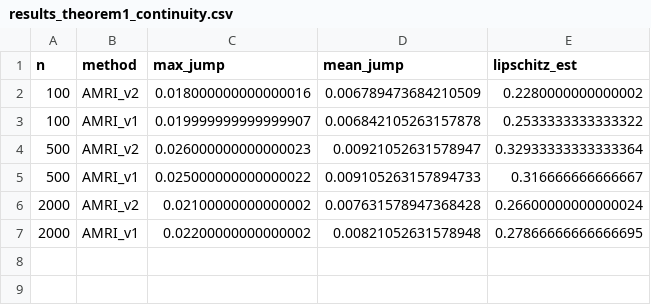
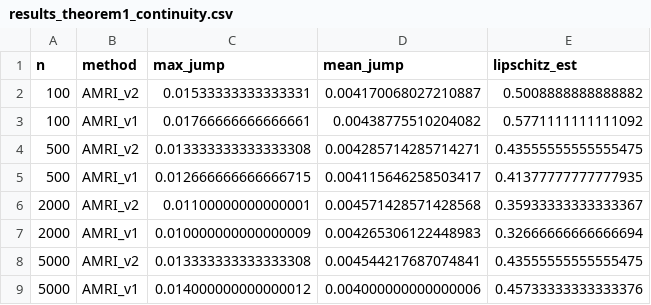
Before and after one commit to ans036/AMRI-Adaptive-Misspecification-Robust-Inference, a CSV file: results/results_theorem1_continuity.csv, drawn as a sheet.

```diff
--- a/results/results_theorem1_continuity.csv
+++ b/results/results_theorem1_continuity.csv
@@ -1,7 +1,9 @@
 n,method,max_jump,mean_jump,lipschitz_est
-100,AMRI_v2,0.018000000000000016,0.006789473684210509,0.2280000000000002
-100,AMRI_v1,0.019999999999999907,0.006842105263157878,0.2533333333333322
-500,AMRI_v2,0.026000000000000023,0.00921052631578947,0.32933333333333364
-500,AMRI_v1,0.025000000000000022,0.009105263157894733,0.316666666666667
-2000,AMRI_v2,0.02100000000000002,0.007631578947368428,0.26600000000000024
-2000,AMRI_v1,0.02200000000000002,0.00821052631578948,0.27866666666666695
+100,AMRI_v2,0.01533333333333331,0.004170068027210887,0.5008888888888882
+100,AMRI_v1,0.01766666666666661,0.00438775510204082,0.5771111111111092
+500,AMRI_v2,0.013333333333333308,0.004285714285714271,0.43555555555555475
+500,AMRI_v1,0.012666666666666715,0.004115646258503417,0.41377777777777935
+2000,AMRI_v2,0.01100000000000001,0.004571428571428568,0.35933333333333367
+2000,AMRI_v1,0.010000000000000009,0.004265306122448983,0.32666666666666694
+5000,AMRI_v2,0.013333333333333308,0.004544217687074841,0.43555555555555475
+5000,AMRI_v1,0.014000000000000012,0.004000000000000006,0.45733333333333376
```
Also changed, not shown: results/results_minimax_lower_bound.csv, results/results_near_uniform_coverage.csv, 27 other files.
